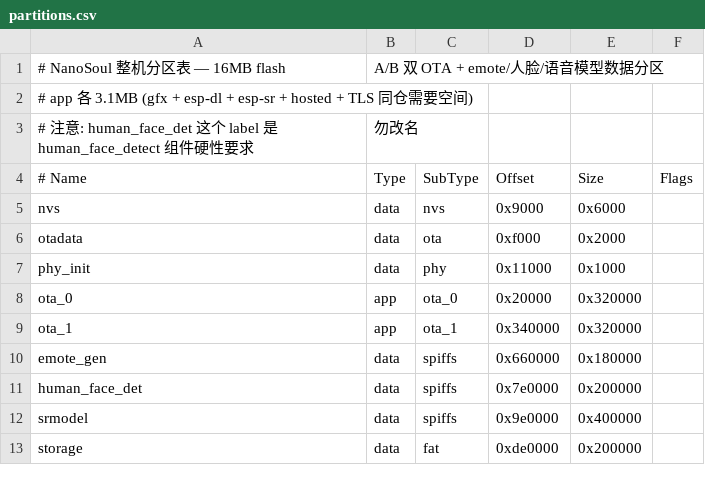
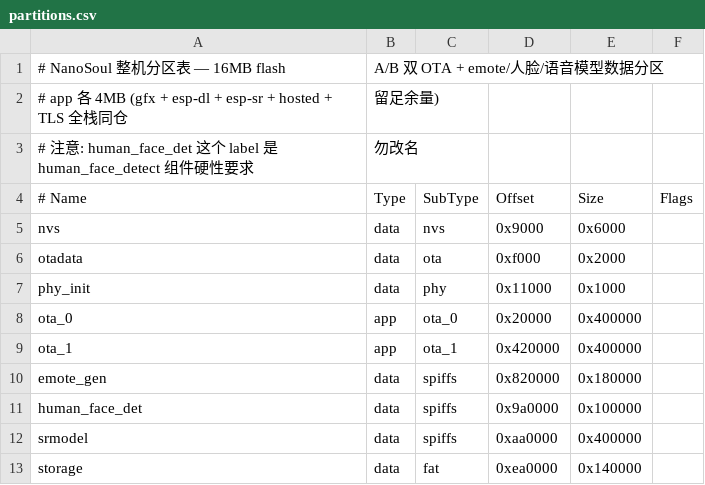
Before and after one commit to kanuba0814/NanoSoul, a CSV file: partitions.csv, drawn as a sheet.

```diff
--- a/partitions.csv
+++ b/partitions.csv
@@ -1,3 +1,3 @@
 # NanoSoul 整机分区表 — 16MB flash, A/B 双 OTA + emote/人脸/语音模型数据分区
-# app 各 3.1MB (gfx + esp-dl + esp-sr + hosted + TLS 同仓需要空间)
+# app 各 4MB (gfx + esp-dl + esp-sr + hosted + TLS 全栈同仓, 留足余量)
 # 注意: human_face_det 这个 label 是 human_face_detect 组件硬性要求, 勿改名
@@ -7,7 +7,7 @@ otadata,          data, ota,      0xf000,    0x2000,
 phy_init,         data, phy,      0x11000,   0x1000,
-ota_0,            app,  ota_0,    0x20000,   0x320000,
-ota_1,            app,  ota_1,    0x340000,  0x320000,
-emote_gen,        data, spiffs,   0x660000,  0x180000,
-human_face_det,   data, spiffs,   0x7e0000,  0x200000,
-srmodel,          data, spiffs,   0x9e0000,  0x400000,
-storage,          data, fat,      0xde0000,  0x200000,
+ota_0,            app,  ota_0,    0x20000,   0x400000,
+ota_1,            app,  ota_1,    0x420000,  0x400000,
+emote_gen,        data, spiffs,   0x820000,  0x180000,
+human_face_det,   data, spiffs,   0x9a0000,  0x100000,
+srmodel,          data, spiffs,   0xaa0000,  0x400000,
+storage,          data, fat,      0xea0000,  0x140000,
```
Also changed, not shown: 20 other files.
